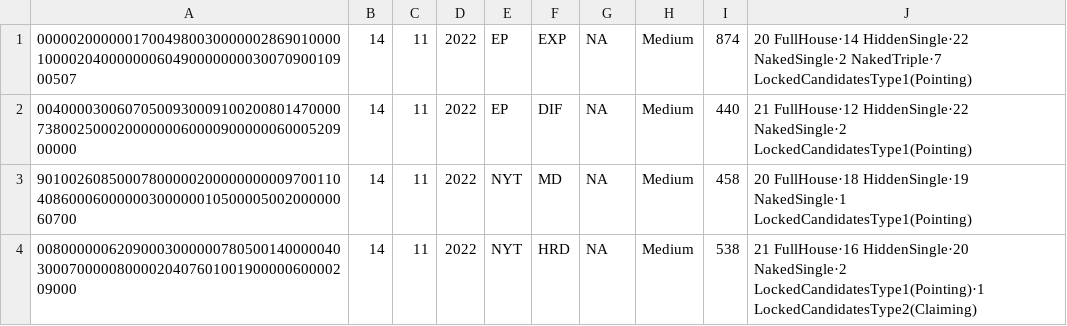
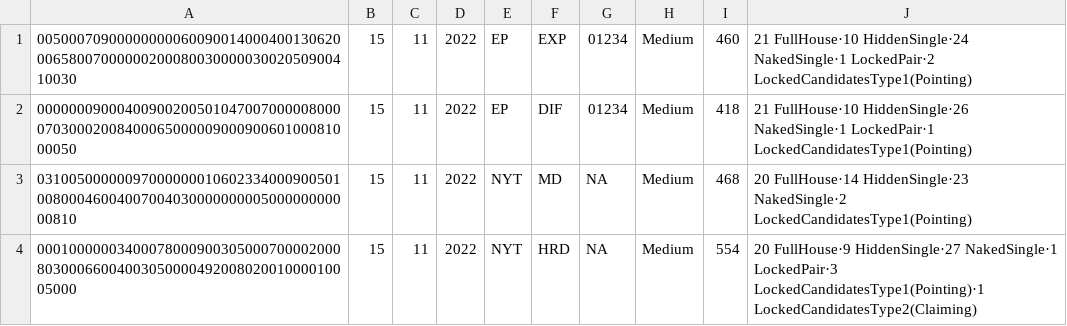
Before and after one commit to jorget17/solitarios, a CSV file: sudokus/hodoku/export.csv, drawn as a sheet.

Commit message:
sudokus 20221115

```diff
--- a/sudokus/hodoku/export.csv
+++ b/sudokus/hodoku/export.csv
@@ -1,4 +1,4 @@
-000002000000170049800300000028690100001000020400000006049000000003007090010900507|14|11|2022|EP|EXP|NA|Medium|874|20 FullHouse·14 HiddenSingle·22 NakedSingle·2 NakedTriple·7 LockedCandidatesType1(Pointing)
-004000030060705009300091002008014700007380025000200000006000090000006000520900000|14|11|2022|EP|DIF|NA|Medium|440|21 FullHouse·12 HiddenSingle·22 NakedSingle·2 LockedCandidatesType1(Pointing)
-901002608500078000002000000000097001104086000600000030000001050000500200000060700|14|11|2022|NYT|MD|NA|Medium|458|20 FullHouse·18 HiddenSingle·19 NakedSingle·1 LockedCandidatesType1(Pointing)
-008000000620900030000007805001400000403000700000800002040760100190000060000209000|14|11|2022|NYT|HRD|NA|Medium|538|21 FullHouse·16 HiddenSingle·20 NakedSingle·2 LockedCandidatesType1(Pointing)·1 LockedCandidatesType2(Claiming)
+005000709000000000600900140004001306200065800700000020008003000003002050900410030|15|11|2022|EP|EXP|01234|Medium|460|21 FullHouse·10 HiddenSingle·24 NakedSingle·1 LockedPair·2 LockedCandidatesType1(Pointing)
+000000090004009002005010470070000080000703000200840006500000900090060100081000050|15|11|2022|EP|DIF|01234|Medium|418|21 FullHouse·10 HiddenSingle·26 NakedSingle·1 LockedPair·1 LockedCandidatesType1(Pointing)
+031005000000970000000106023340009005010080004600400700403000000000500000000000810|15|11|2022|NYT|MD|NA|Medium|468|20 FullHouse·14 HiddenSingle·23 NakedSingle·2 LockedCandidatesType1(Pointing)
+000100000034000780009003050007000020008030006600400305000049200802001000010005000|15|11|2022|NYT|HRD|NA|Medium|554|20 FullHouse·9 HiddenSingle·27 NakedSingle·1 LockedPair·3 LockedCandidatesType1(Pointing)·1 LockedCandidatesType2(Claiming)
```
Also changed, not shown: 3 other files.
